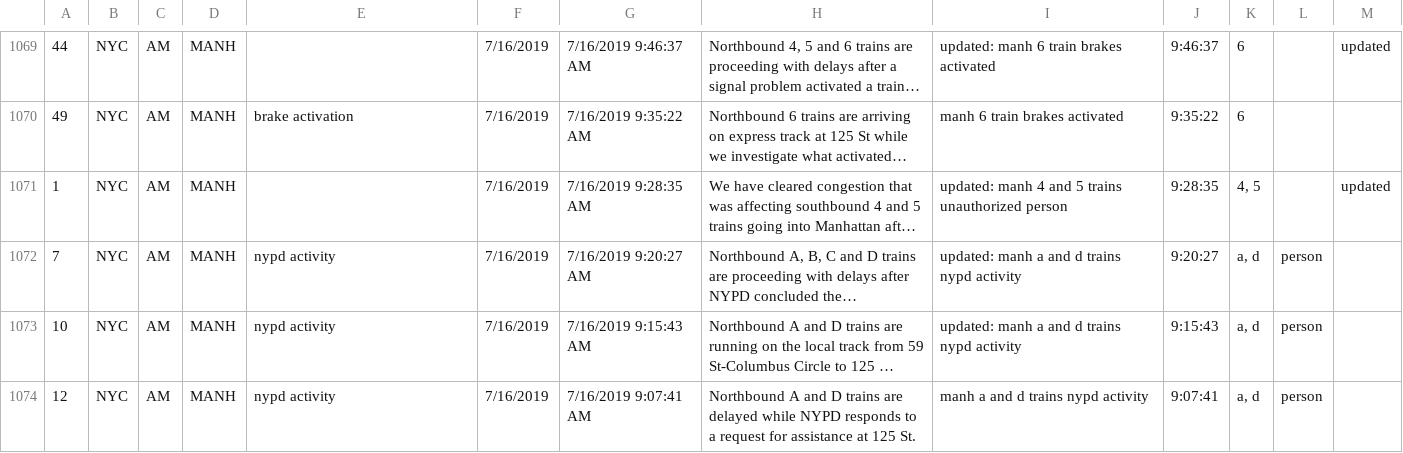
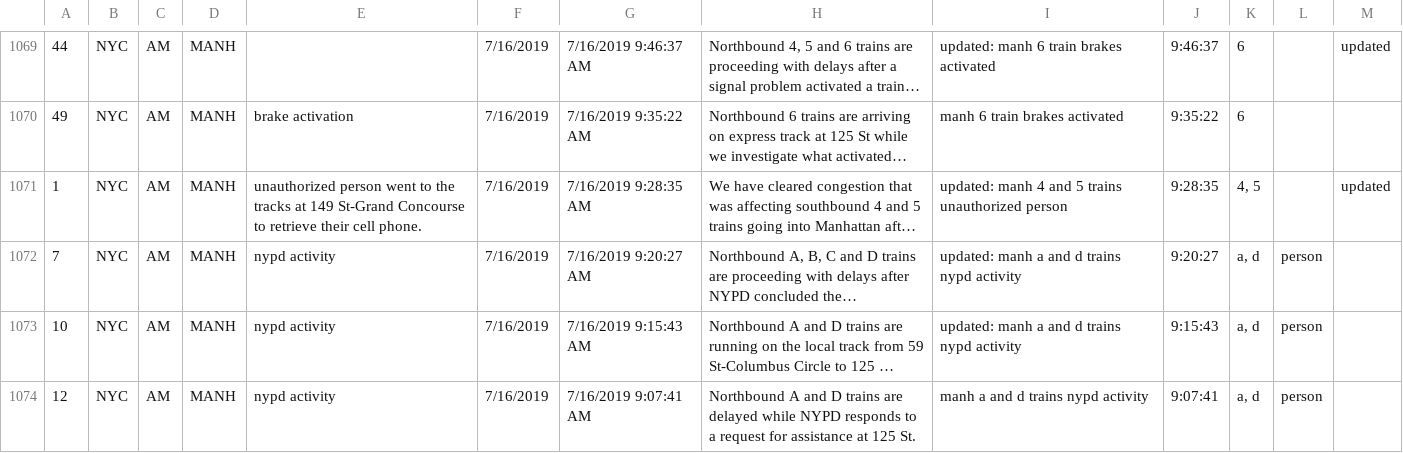
Before and after one commit to jhubley/subway-alerts, a CSV file: data/delays_july.csv, drawn as a sheet; only a part is shown, gaps mark what is left out; long unchanged cells end in …; the diff covers the shown part only; the diff names each change by its address in the sheet, - before the commit and + after, or states it on an @@ line.

Commit message:
update july

```diff
--- a/data/delays_july.csv
+++ b/data/delays_july.csv
-E1071: (empty)
+E1071: unauthorized person went to the tracks at 149 St-Grand Concourse to retrieve their cell phone.
```
Also changed, not shown: 12 edited cells elsewhere in this file.
